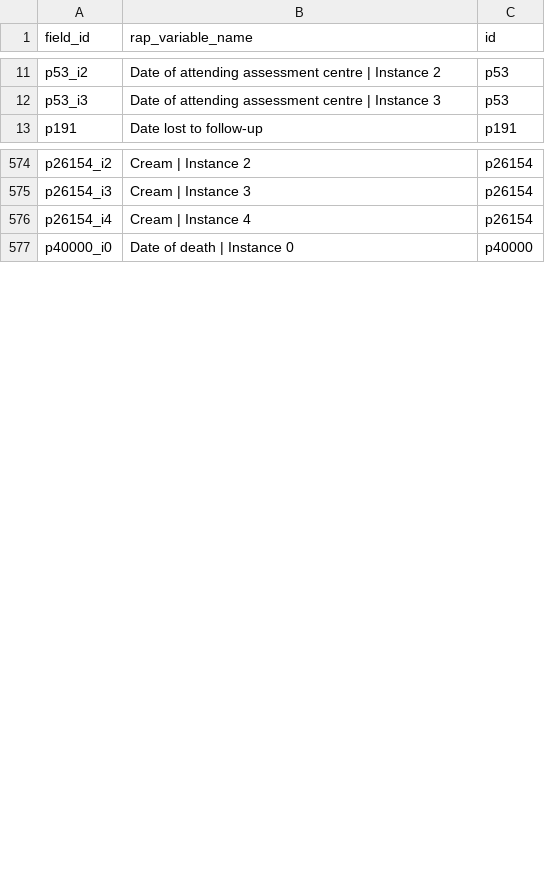
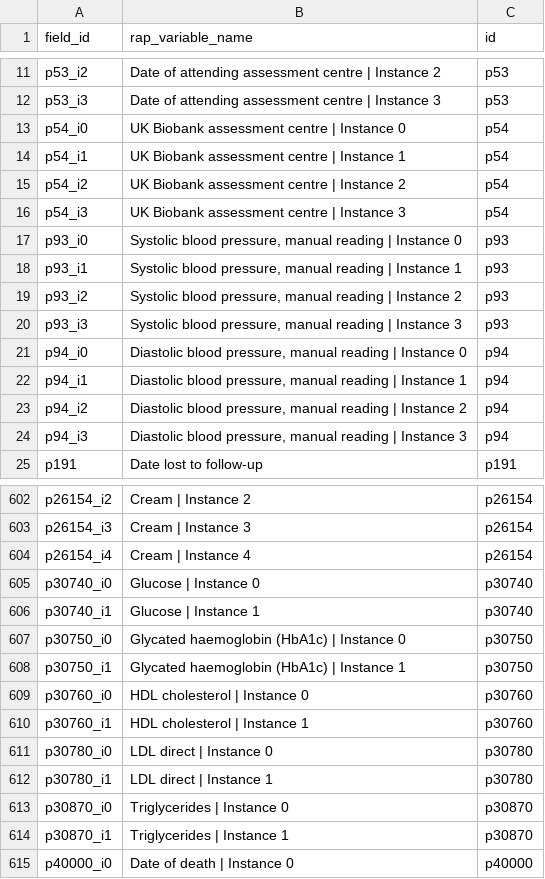
Before and after one commit to steno-aarhus/legliv, a CSV file: data-raw/rap-variables.csv, drawn as a sheet; only a part is shown, gaps mark what is left out; the diff covers the shown part only.

```diff
--- a/data-raw/rap-variables.csv
+++ b/data-raw/rap-variables.csv
@@ -12,2 +12,14 @@ p53_i2,Date of attending assessment centre | Instance 2,p53
 p53_i3,Date of attending assessment centre | Instance 3,p53
+p54_i0,UK Biobank assessment centre | Instance 0,p54
+p54_i1,UK Biobank assessment centre | Instance 1,p54
+p54_i2,UK Biobank assessment centre | Instance 2,p54
+p54_i3,UK Biobank assessment centre | Instance 3,p54
+p93_i0,"Systolic blood pressure, manual reading | Instance 0",p93
+p93_i1,"Systolic blood pressure, manual reading | Instance 1",p93
+p93_i2,"Systolic blood pressure, manual reading | Instance 2",p93
+p93_i3,"Systolic blood pressure, manual reading | Instance 3",p93
+p94_i0,"Diastolic blood pressure, manual reading | Instance 0",p94
+p94_i1,"Diastolic blood pressure, manual reading | Instance 1",p94
+p94_i2,"Diastolic blood pressure, manual reading | Instance 2",p94
+p94_i3,"Diastolic blood pressure, manual reading | Instance 3",p94
 p191,Date lost to follow-up,p191
@@ -576,2 +604,12 @@ p26154_i3,Cream | Instance 3,p26154
 p26154_i4,Cream | Instance 4,p26154
+p30740_i0,Glucose | Instance 0,p30740
+p30740_i1,Glucose | Instance 1,p30740
+p30750_i0,Glycated haemoglobin (HbA1c) | Instance 0,p30750
+p30750_i1,Glycated haemoglobin (HbA1c) | Instance 1,p30750
+p30760_i0,HDL cholesterol | Instance 0,p30760
+p30760_i1,HDL cholesterol | Instance 1,p30760
+p30780_i0,LDL direct | Instance 0,p30780
+p30780_i1,LDL direct | Instance 1,p30780
+p30870_i0,Triglycerides | Instance 0,p30870
+p30870_i1,Triglycerides | Instance 1,p30870
 p40000_i0,Date of death | Instance 0,p40000
```
Also changed, not shown: 16 added rows elsewhere in this file.
